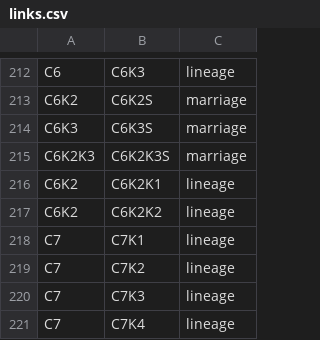
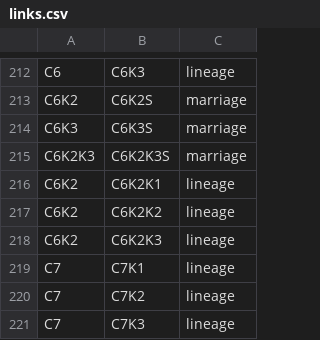
Before and after one commit to vaibhavjn1/family-tree, a CSV file: links.csv, drawn as a sheet; only a part is shown, gaps mark what is left out; the shorter side is filled out with more unchanged rows.

Commit message:
Update links.csv

```diff
--- a/links.csv
+++ b/links.csv
@@ -217,2 +217,3 @@ C6K2,C6K2K1,lineage
 C6K2,C6K2K2,lineage
+C6K2,C6K2K3,lineage
 C7,C7K1,lineage
```
